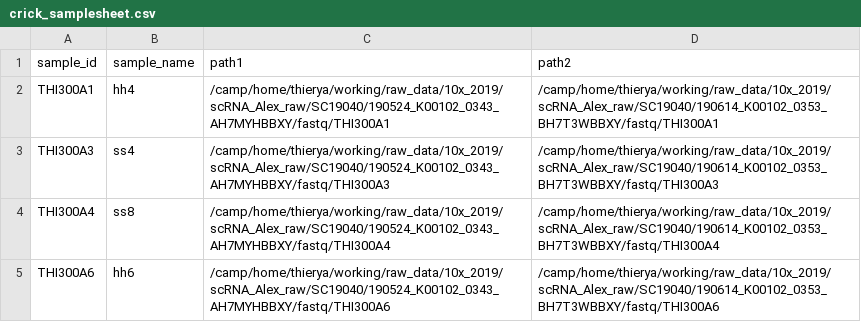
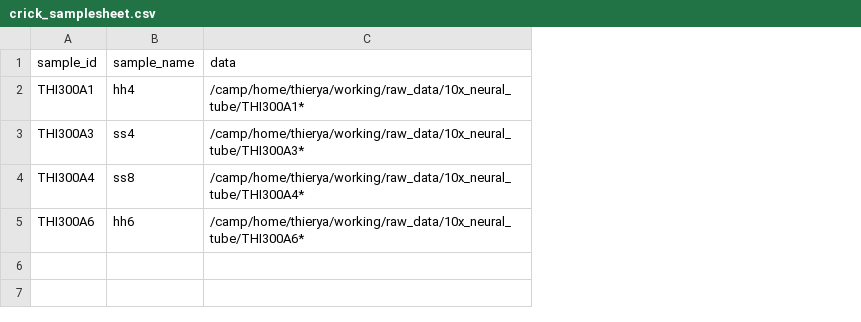
Before and after one commit to alexthiery/10x_neural_tube, a CSV file: NF-10x_alignment/crick_samplesheet.csv, drawn as a sheet; removed rows and columns are numbered as before the commit, all else as after; the diff names each change by its address in the sheet, - before the commit and + after, or states it on an @@ line.

Commit message:
test putting sample fastqs in one dir

```diff
--- a/NF-10x_alignment/crick_samplesheet.csv
+++ b/NF-10x_alignment/crick_samplesheet.csv
-column C (path1), rows 2-5: /camp/home/thierya/working/raw_data/10x_2019/scRNA_Alex_raw/SC19040/190524_K00102_0343_AH7MYHBBXY/fastq/THI300A1 | /camp/home/thierya/working/raw_data/10x_2019/scRNA_Alex_raw/SC19040/190524_K00102_0343_AH7MYHBBXY/fastq/THI300A3 | /camp/home/thierya/working/raw_data/10x_2019/scRNA_Alex_raw/SC19040/190524_K00102_0343_AH7MYHBBXY/fastq/THI300A4 | /camp/home/thierya/working/raw_data/10x_2019/scRNA_Alex_raw/SC19040/190524_K00102_0343_AH7MYHBBXY/fastq/THI300A6
-column D (path2), rows 2-5: /camp/home/thierya/working/raw_data/10x_2019/scRNA_Alex_raw/SC19040/190614_K00102_0353_BH7T3WBBXY/fastq/THI300A1 | /camp/home/thierya/working/raw_data/10x_2019/scRNA_Alex_raw/SC19040/190614_K00102_0353_BH7T3WBBXY/fastq/THI300A3 | /camp/home/thierya/working/raw_data/10x_2019/scRNA_Alex_raw/SC19040/190614_K00102_0353_BH7T3WBBXY/fastq/THI300A4 | /camp/home/thierya/working/raw_data/10x_2019/scRNA_Alex_raw/SC19040/190614_K00102_0353_BH7T3WBBXY/fastq/THI300A6
+column C (data), rows 2-5: /camp/home/thierya/working/raw_data/10x_neural_tube/THI300A1* | /camp/home/thierya/working/raw_data/10x_neural_tube/THI300A3* | /camp/home/thierya/working/raw_data/10x_neural_tube/THI300A4* | /camp/home/thierya/working/raw_data/10x_neural_tube/THI300A6*
```
Also changed, not shown: 2 other files.
